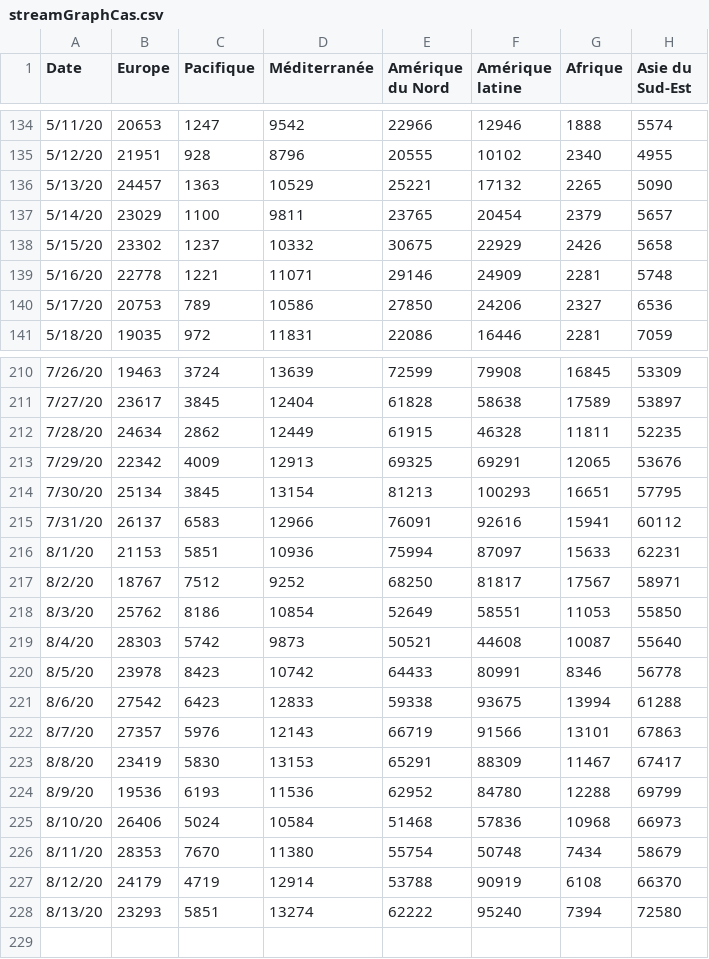
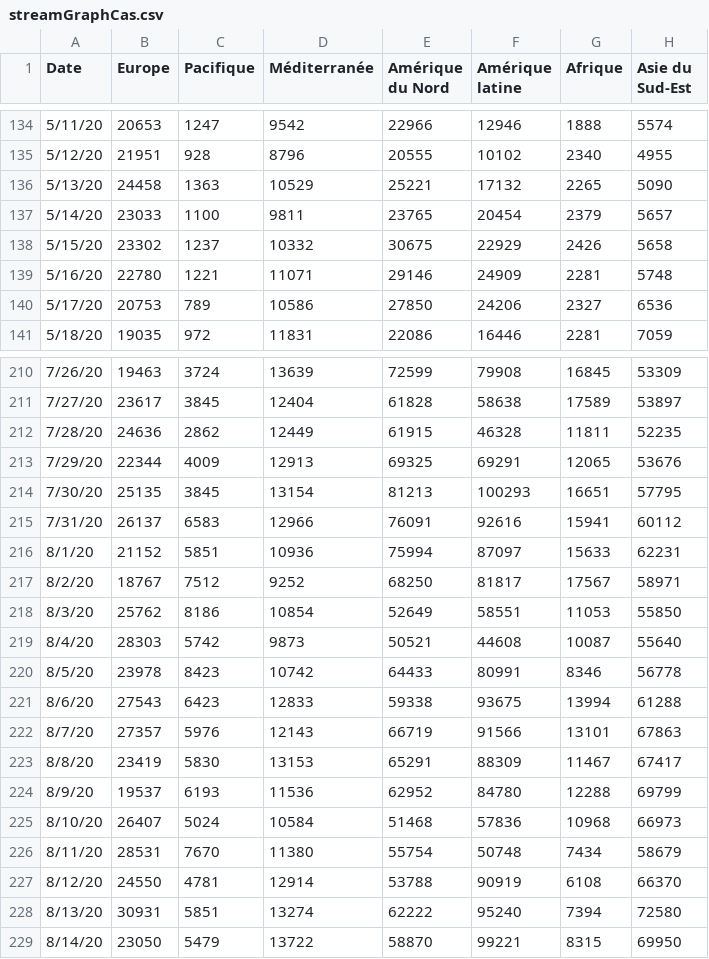
Before and after one commit to AVergely/Covid_19, a CSV file: streamGraphCas.csv, drawn as a sheet; only a part is shown, gaps mark what is left out; the diff covers the shown part only.

```diff
--- a/streamGraphCas.csv
+++ b/streamGraphCas.csv
@@ -135,6 +135,6 @@ Date;Europe;Pacifique;Méditerranée;Amérique du Nord;Amérique latine;Afrique;
 5/12/20;21951;928;8796;20555;10102;2340;4955
-5/13/20;24457;1363;10529;25221;17132;2265;5090
-5/14/20;23029;1100;9811;23765;20454;2379;5657
+5/13/20;24458;1363;10529;25221;17132;2265;5090
+5/14/20;23033;1100;9811;23765;20454;2379;5657
 5/15/20;23302;1237;10332;30675;22929;2426;5658
-5/16/20;22778;1221;11071;29146;24909;2281;5748
+5/16/20;22780;1221;11071;29146;24909;2281;5748
 5/17/20;20753;789;10586;27850;24206;2327;6536
@@ -211,7 +211,7 @@ Date;Europe;Pacifique;Méditerranée;Amérique du Nord;Amérique latine;Afrique;
 7/27/20;23617;3845;12404;61828;58638;17589;53897
-7/28/20;24634;2862;12449;61915;46328;11811;52235
-7/29/20;22342;4009;12913;69325;69291;12065;53676
-7/30/20;25134;3845;13154;81213;100293;16651;57795
+7/28/20;24636;2862;12449;61915;46328;11811;52235
+7/29/20;22344;4009;12913;69325;69291;12065;53676
+7/30/20;25135;3845;13154;81213;100293;16651;57795
 7/31/20;26137;6583;12966;76091;92616;15941;60112
-8/1/20;21153;5851;10936;75994;87097;15633;62231
+8/1/20;21152;5851;10936;75994;87097;15633;62231
 8/2/20;18767;7512;9252;68250;81817;17567;58971
@@ -220,9 +220,10 @@ Date;Europe;Pacifique;Méditerranée;Amérique du Nord;Amérique latine;Afrique;
 8/5/20;23978;8423;10742;64433;80991;8346;56778
-8/6/20;27542;6423;12833;59338;93675;13994;61288
+8/6/20;27543;6423;12833;59338;93675;13994;61288
 8/7/20;27357;5976;12143;66719;91566;13101;67863
 8/8/20;23419;5830;13153;65291;88309;11467;67417
-8/9/20;19536;6193;11536;62952;84780;12288;69799
-8/10/20;26406;5024;10584;51468;57836;10968;66973
-8/11/20;28353;7670;11380;55754;50748;7434;58679
-8/12/20;24179;4719;12914;53788;90919;6108;66370
-8/13/20;23293;5851;13274;62222;95240;7394;72580
+8/9/20;19537;6193;11536;62952;84780;12288;69799
+8/10/20;26407;5024;10584;51468;57836;10968;66973
+8/11/20;28531;7670;11380;55754;50748;7434;58679
+8/12/20;24550;4781;12914;53788;90919;6108;66370
+8/13/20;30931;5851;13274;62222;95240;7394;72580
+8/14/20;23050;5479;13722;58870;99221;8315;69950
```
Also changed, not shown: 27 edited cells elsewhere in this file, Covid19_Carte_Cas.csv, Covid19_Carte_Cas_Transpose.csv, 3 other files.
